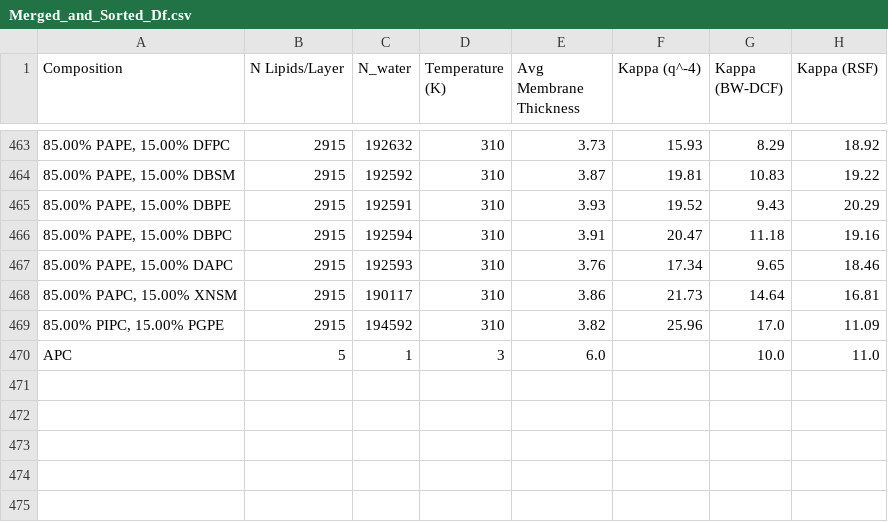
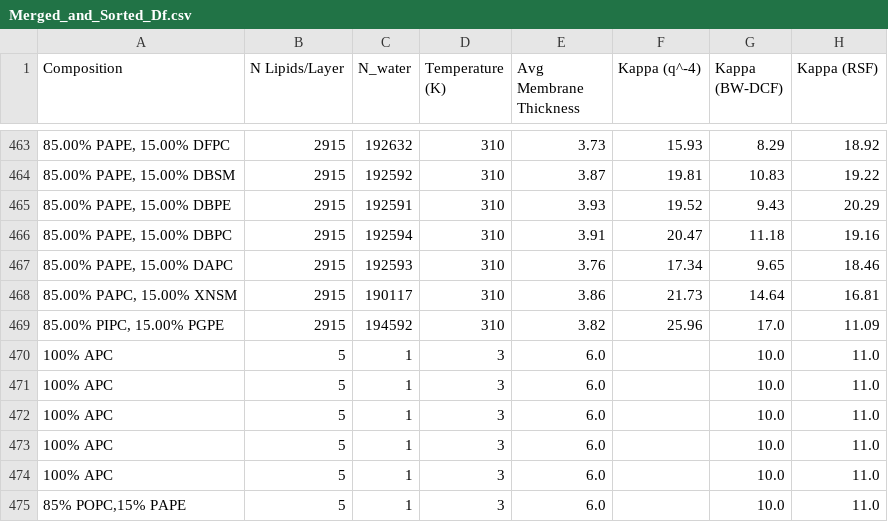
Before and after one commit to nafeu-khan/Lipid, a CSV file: server/lipid/gcn_model/data/Merged_and_Sorted_Df.csv, drawn as a sheet; only a part is shown, gaps mark what is left out.

```diff
--- a/server/lipid/gcn_model/data/Merged_and_Sorted_Df.csv
+++ b/server/lipid/gcn_model/data/Merged_and_Sorted_Df.csv
@@ -469,2 +469,7 @@ Composition,N Lipids/Layer,N_water,Temperature (K),Avg Membrane Thickness,Kappa
 "85.00% PIPC, 15.00% PGPE",2915,194592,310,3.82,25.96,17.0,11.09
-APC,5,1,3,6.0,,10.0,11.0
+100% APC,5,1,3,6.0,,10.0,11.0
+100% APC,5,1,3,6.0,,10.0,11.0
+100% APC,5,1,3,6.0,,10.0,11.0
+100% APC,5,1,3,6.0,,10.0,11.0
+100% APC,5,1,3,6.0,,10.0,11.0
+"85% POPC,15% PAPE",5,1,3,6.0,,10.0,11.0
```
Also changed, not shown: server/lipid/gcn_model/data/Final_Dataset_for_Model_Train.csv, 4 other files.
